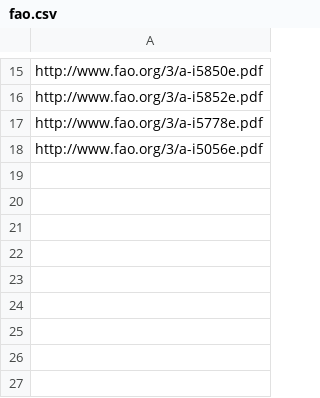
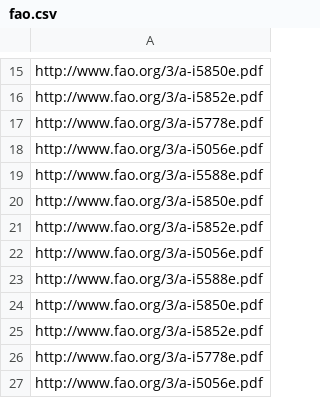
Before and after one commit to Aby55W4tcher/unscraper, a CSV file: fao.csv, drawn as a sheet; only a part is shown, gaps mark what is left out; the diff names each change by its address in the sheet, - before the commit and + after, or states it on an @@ line.

```diff
--- a/fao.csv
+++ b/fao.csv
+row 19: http://www.fao.org/3/a-i5588e.pdf
+row 20: http://www.fao.org/3/a-i5850e.pdf
+row 21: http://www.fao.org/3/a-i5852e.pdf
+row 22: http://www.fao.org/3/a-i5056e.pdf
+row 23: http://www.fao.org/3/a-i5588e.pdf
+row 24: http://www.fao.org/3/a-i5850e.pdf
+row 25: http://www.fao.org/3/a-i5852e.pdf
+row 26: http://www.fao.org/3/a-i5778e.pdf
+row 27: http://www.fao.org/3/a-i5056e.pdf
```
Also changed, not shown: unicef.csv, unocha.csv, 5 other files.
